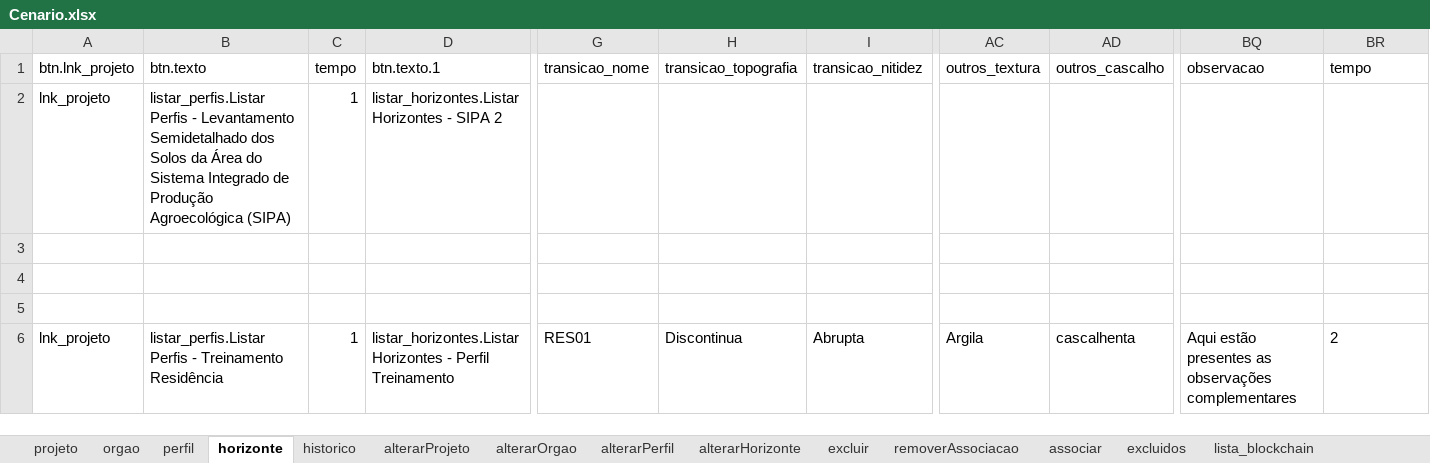
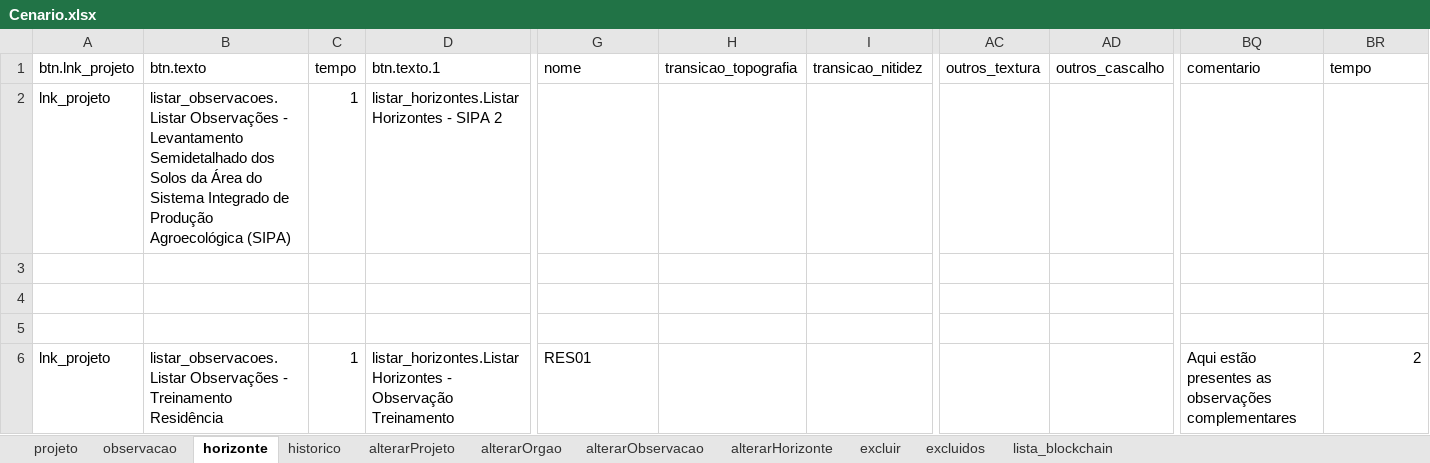
Before and after one commit to eltoncmarinho/provchain, an Excel workbook: scripts_ProvChain/Cenario.xlsx, sheet horizonte, drawn as a sheet; only a part is shown, gaps mark what is left out; values as stored, in another font and other column widths than the file's, no borders; the diff names each change by its address in the sheet, - before the commit and + after, or states it on an @@ line.

Commit message:
Atualização do script de teste automático e outros detalhes

```diff
--- a/scripts_ProvChain/Cenario.xlsx (sheet horizonte)
+++ b/scripts_ProvChain/Cenario.xlsx (sheet horizonte)
-sheet tab: orgao
+sheet tab: observacao
-sheet tab: perfil
-sheet tab: alterarPerfil
-sheet tab: removerAssociacao
-sheet tab: associar
+sheet tab: alterarObservacao
-G1: transicao_nome
+G1: nome
-BQ1: observacao
+BQ1: comentario
-B2 (btn.texto): listar_perfis.Listar Perfis - Levantamento…
+B2 (btn.texto): listar_observacoes.Listar Observações - Levantamento…
-B6 (btn.texto): listar_perfis.Listar Perfis - Treinamento…
+B6 (btn.texto): listar_observacoes.Listar Observações - Treinamento…
-D6 (btn.texto.1): …Horizontes - Perfil Treinamento
+D6 (btn.texto.1): …Horizontes - Observação Treinamento
-H6 (transicao_topografia): Discontinua
+H6 (transicao_topografia): (empty)
-I6 (transicao_nitidez): Abrupta
+I6 (transicao_nitidez): (empty)
-AC6 (outros_textura): Argila
+AC6 (outros_textura): (empty)
-AD6 (outros_cascalho): cascalhenta
+AD6 (outros_cascalho): (empty)
-BR6 alignment: left
+BR6 alignment: right
```
Also changed, not shown: sheet observacao, sheet alterarHorizonte, sheet excluir, sheet historico, 27 other files.
